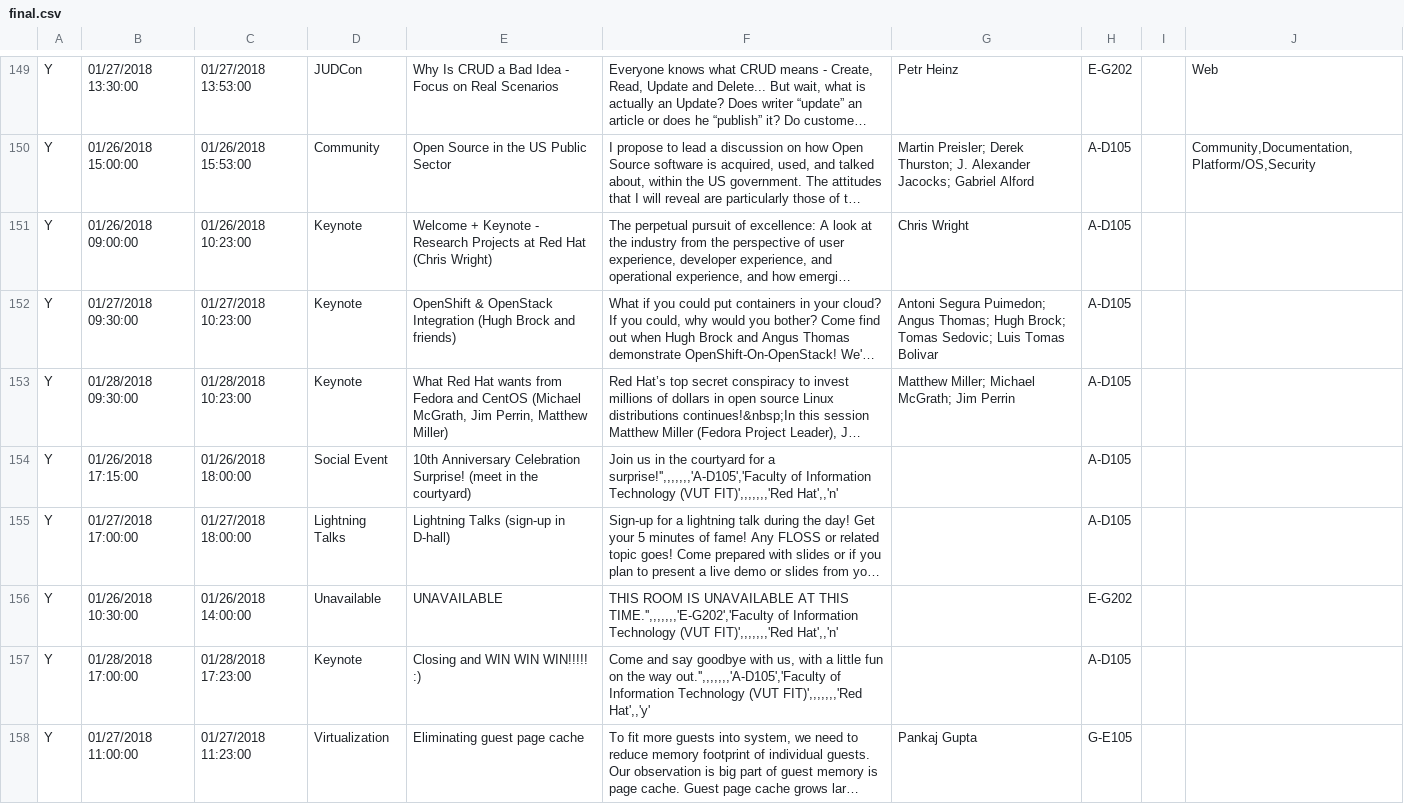
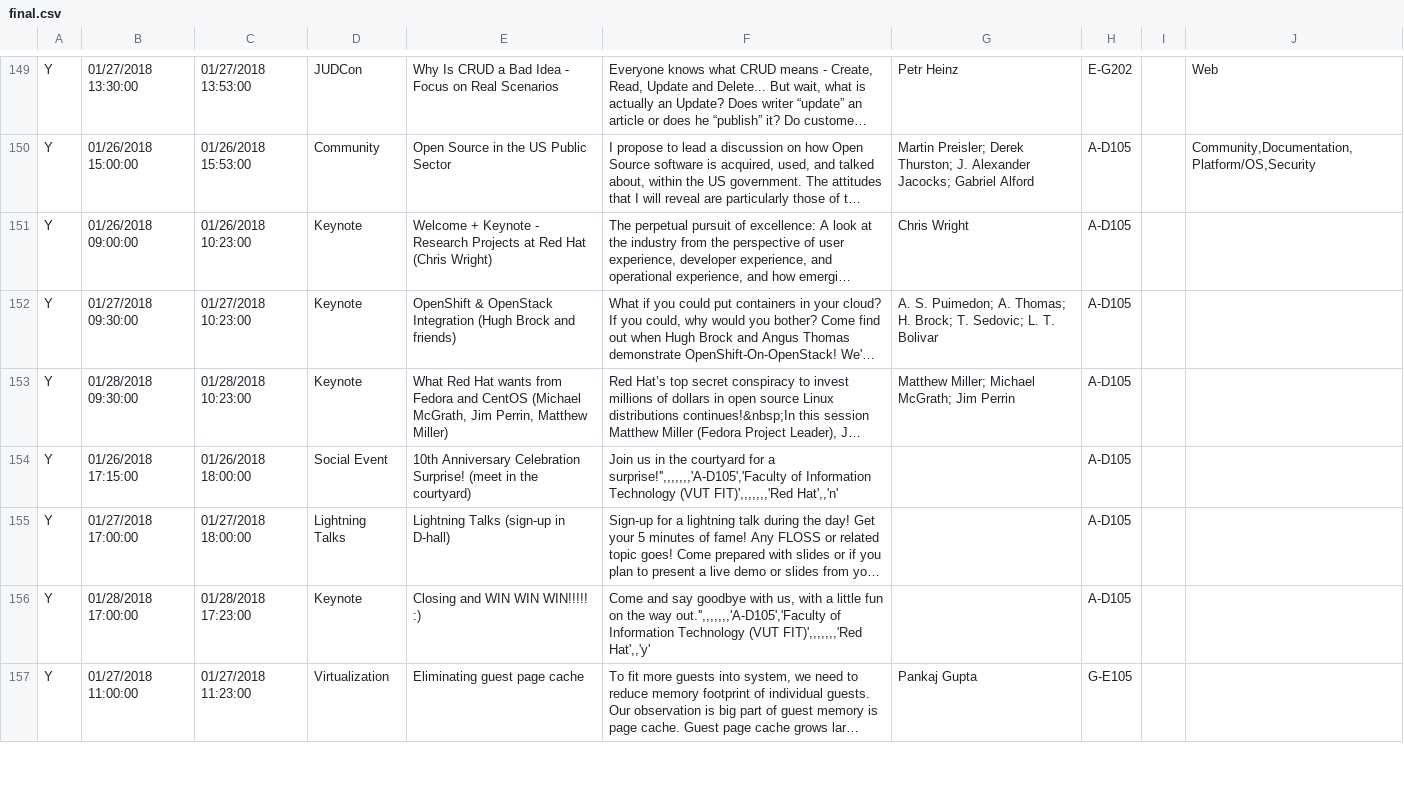
Before and after one commit to ljozsa/youtube-live-stream, a CSV file: final.csv, drawn as a sheet; only a part is shown, gaps mark what is left out; long unchanged cells end in …; the diff names each change by its address in the sheet, - before the commit and + after, or states it on an @@ line.

```diff
--- a/final.csv
+++ b/final.csv
-G152: Antoni Segura Puimedon; Angus Thomas; Hugh Brock; Tomas Sedovic; Luis Tomas Bolivar
+G152: A. S. Puimedon; A. Thomas; H. Brock; T. Sedovic; L. T. Bolivar
-row 156: Y | 01/26/2018 10:30:00 | 01/26/2018 14:00:00 | Unavailable | UNAVAILABLE | THIS ROOM IS UNAVAILABLE AT THIS TIME.'',,,,,,,'E-G202','Faculty of Information Technology (VUT FIT)',,,,,,,'Red Hat',,'n' |  | E-G202
```
Also changed, not shown: 27.csv, 5 other files.
